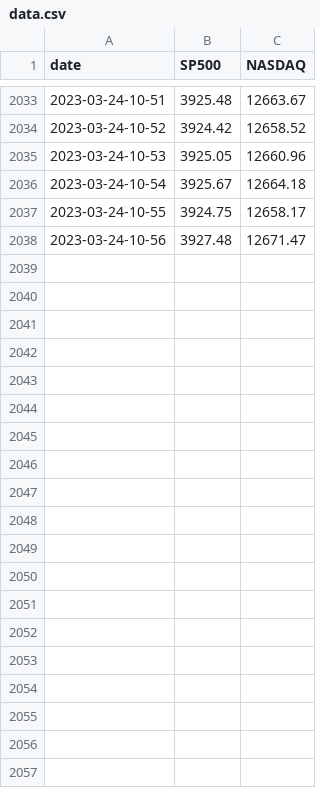
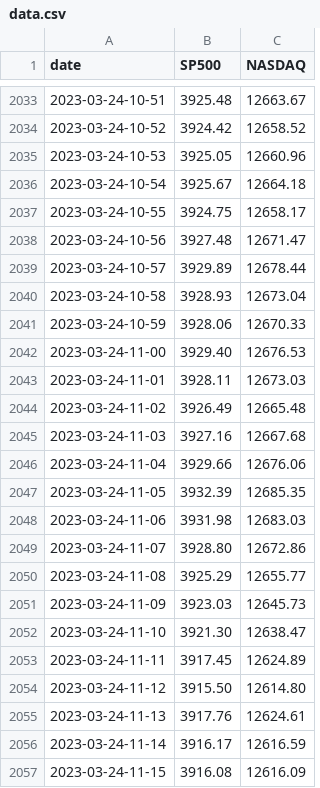
Before and after one commit to RostaneF/Project, a CSV file: Generated_data/data.csv, drawn as a sheet; only a part is shown, gaps mark what is left out; the diff covers the shown part only.

```diff
--- a/Generated_data/data.csv
+++ b/Generated_data/data.csv
@@ -2038 +2038,20 @@ date;SP500;NASDAQ
 2023-03-24-10-56;3927.48;12671.47
+2023-03-24-10-57;3929.89;12678.44
+2023-03-24-10-58;3928.93;12673.04
+2023-03-24-10-59;3928.06;12670.33
+2023-03-24-11-00;3929.40;12676.53
+2023-03-24-11-01;3928.11;12673.03
+2023-03-24-11-02;3926.49;12665.48
+2023-03-24-11-03;3927.16;12667.68
+2023-03-24-11-04;3929.66;12676.06
+2023-03-24-11-05;3932.39;12685.35
+2023-03-24-11-06;3931.98;12683.03
+2023-03-24-11-07;3928.80;12672.86
+2023-03-24-11-08;3925.29;12655.77
+2023-03-24-11-09;3923.03;12645.73
+2023-03-24-11-10;3921.30;12638.47
+2023-03-24-11-11;3917.45;12624.89
+2023-03-24-11-12;3915.50;12614.80
+2023-03-24-11-13;3917.76;12624.61
+2023-03-24-11-14;3916.17;12616.59
+2023-03-24-11-15;3916.08;12616.09
```
Also changed, not shown: 40 added rows elsewhere in this file, 3 other files.
